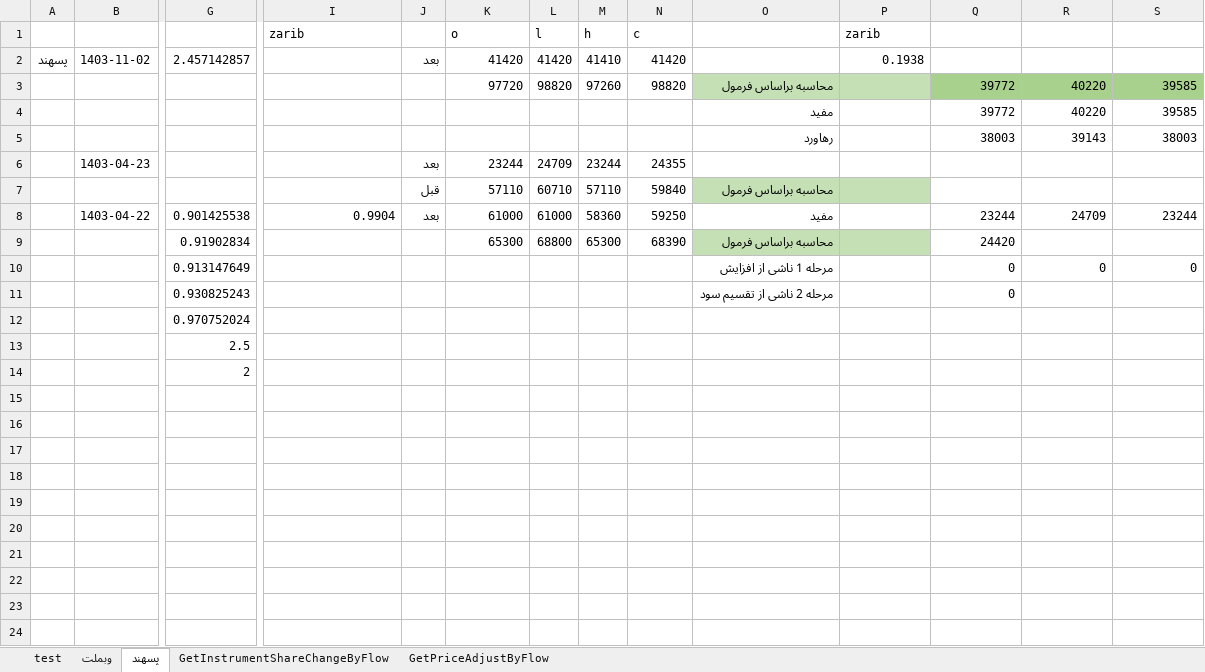
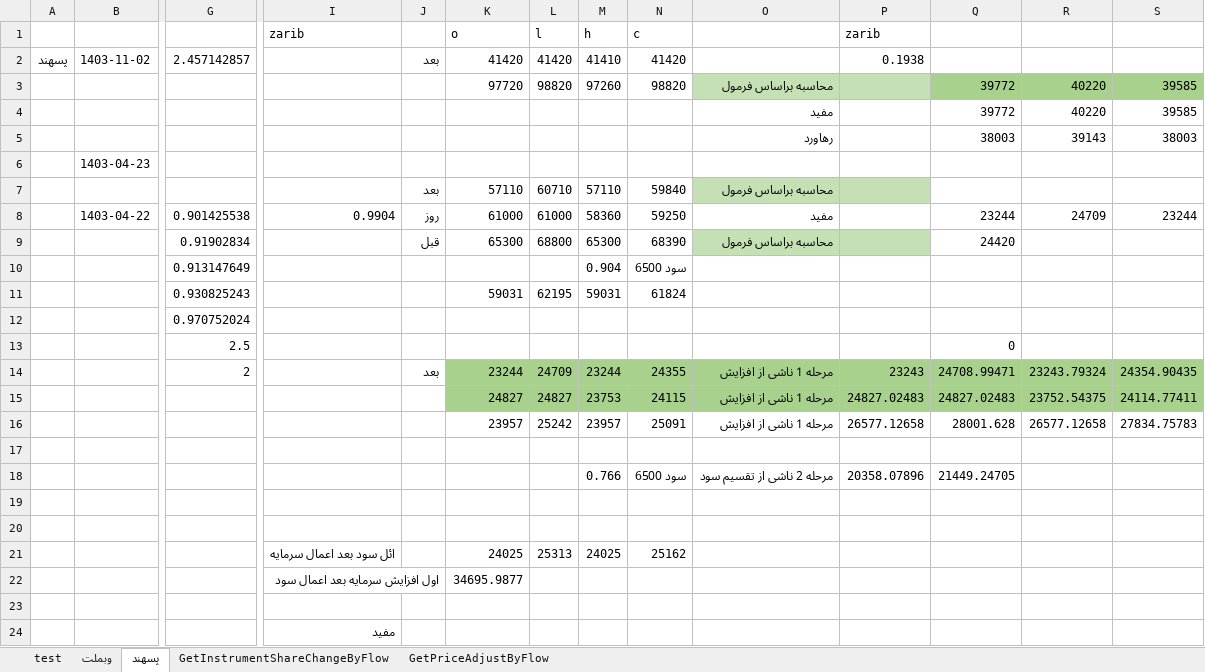
Before and after one commit to asadahmadifb/StockScheduler, an Excel workbook: ضریب تعدیل.xlsx, sheet پسهند, drawn as a sheet; only a part is shown, gaps mark what is left out; values as stored, in another font and other column widths than the file's, no borders; removed rows and columns are numbered as before the commit, all else as after; rows hold the shown columns only; the diff names each change by its address in the sheet, - before the commit and + after, or states it on an @@ line.

Commit message:
Update ضریب تعدیل.xlsx

```diff
--- a/ضریب تعدیل.xlsx (sheet پسهند)
+++ b/ضریب تعدیل.xlsx (sheet پسهند)
-row 6:  | 1403-04-23 |  |  | بعد | 23244 | 24709 | 23244 | 24355
+row 6:  | 1403-04-23
-J7: قبل
+J7: بعد
-J8: بعد
+J8: روز
-J9: (empty)
+J9: قبل
-row 10:  |  | 0.913147649 |  |  |  |  |  |  | مرحله 1 ناشی از افزایش |  | 0 | 0 | 0
-row 11:  |  | 0.930825243 |  |  |  |  |  |  | مرحله 2 ناشی از تقسیم سود |  | 0
+row 10:  |  | 0.913147649 |  |  |  |  | 0.904 | سود 6500
+row 11:  |  | 0.930825243 |  |  | 59031 | 62195 | 59031 | 61824
-Q13: (empty)
+Q13: 0
+row 14:  |  | 2 |  | بعد | 23244 | 24709 | 23244 | 24355 | مرحله 1 ناشی از افزایش | 23243 | 24708.99471 | 23243.79324 | 24354.90435
+row 15:  |  |  |  |  | 24827 | 24827 | 23753 | 24115 | مرحله 1 ناشی از افزایش | 24827.02483 | 24827.02483 | 23752.54375 | 24114.77411
+row 16:  |  |  |  |  | 23957 | 25242 | 23957 | 25091 | مرحله 1 ناشی از افزایش | 26577.12658 | 28001.628 | 26577.12658 | 27834.75783
-row 17:  |  | 2
+row 17: (empty)
+row 18:  |  |  |  |  |  |  | 0.766 | سود 6500 | مرحله 2 ناشی از تقسیم سود | 20358.07896 | 21449.24705
+row 19: (empty)
+row 20: (empty)
+row 21:  |  |  | ائل سود بعد اعمال سرمایه |  | 24025 | 25313 | 24025 | 25162
+row 22:  |  |  | اول افزایش سرمایه بعد اعمال سود |  | 34695.9877
+row 23: (empty)
+row 24:  |  |  | مفید
```
